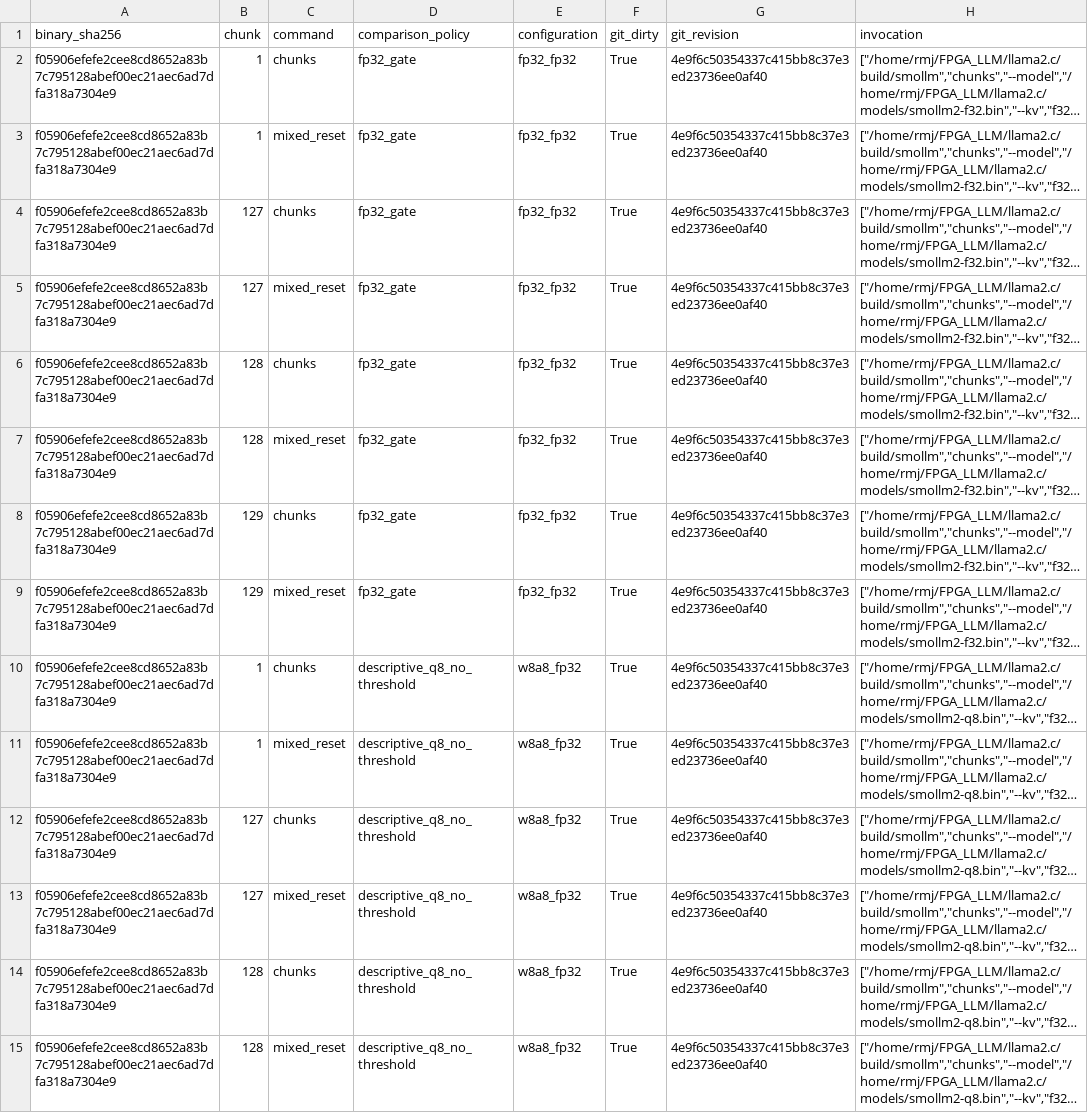
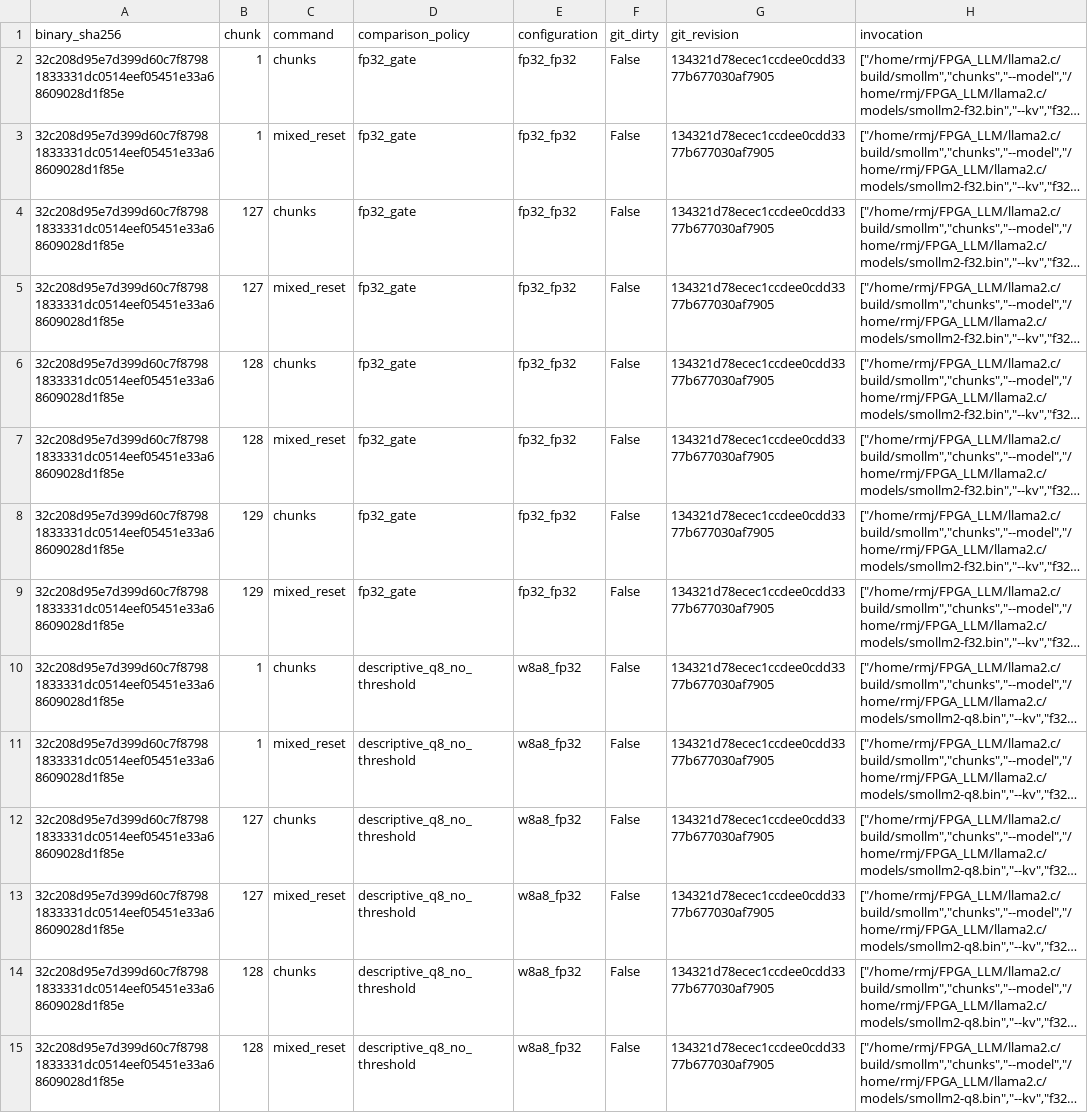
Before and after one commit to minjae-ryu/FPGA_LLM, a CSV file: results/numerical-chunks.csv, drawn as a sheet; only a part is shown; long unchanged cells end in …; the diff covers the shown part only; the diff names each change by its address in the sheet, - before the commit and + after, or states it on an @@ line.

```diff
--- a/results/numerical-chunks.csv
+++ b/results/numerical-chunks.csv
-A2:A15 (binary_sha256): f05906efefe2cee8cd8652a83b7c795128abef00ec21aec6ad7dfa318a7304e9
+A2:A15 (binary_sha256): 32c208d95e7d399d60c7f87981833331dc0514eef05451e33a68609028d1f85e
-F2:F15 (git_dirty): True
+F2:F15 (git_dirty): False
-G2:G15 (git_revision): 4e9f6c50354337c415bb8c37e3ed23736ee0af40
+G2:G15 (git_revision): 134321d78ecec1ccdee0cdd3377b677030af7905
```
Also changed, not shown: 54 edited cells elsewhere in this file, results/numerical-intermediates.csv, results/numerical-linear.csv, 30 other files.
